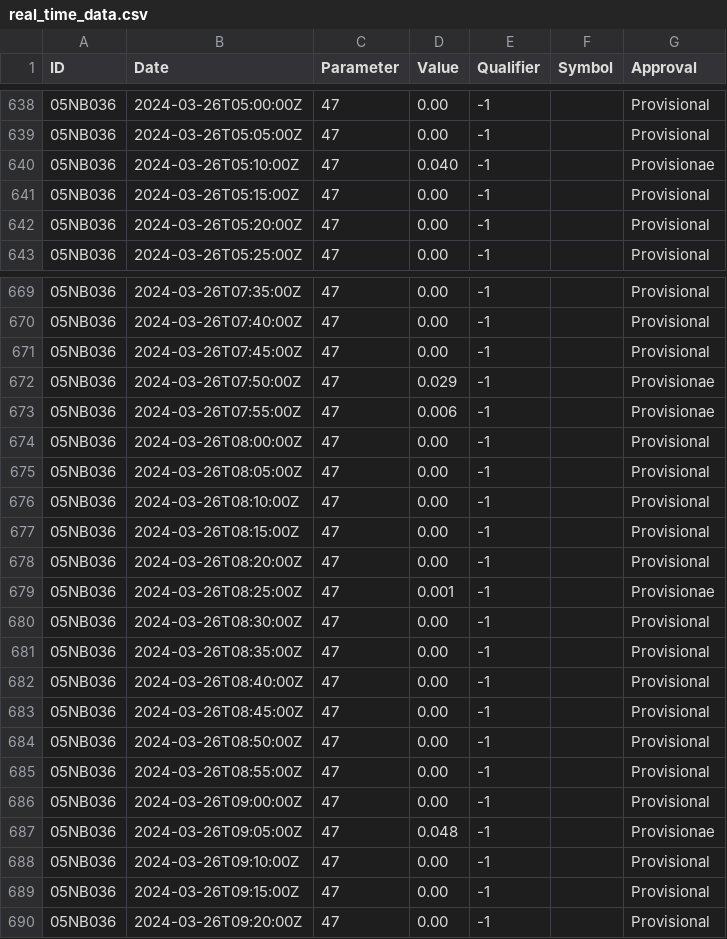
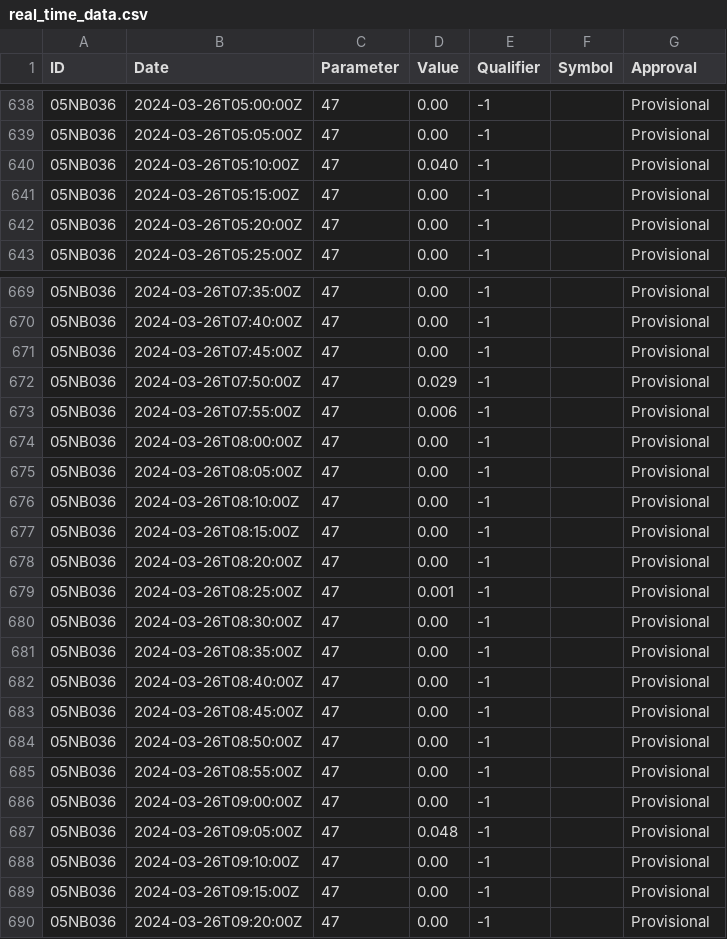
Before and after one commit to MooSee2/souris-gui-test, a CSV file: src/app_data/real_time_data.csv, drawn as a sheet; only a part is shown, gaps mark what is left out; the diff covers the shown part only.

```diff
--- a/src/app_data/real_time_data.csv
+++ b/src/app_data/real_time_data.csv
@@ -639,3 +639,3 @@
 05NB036,2024-03-26T05:05:00Z,47,0.00,-1,,Provisional
-05NB036,2024-03-26T05:10:00Z,47,0.040,-1,,Provisionae
+05NB036,2024-03-26T05:10:00Z,47,0.040,-1,,Provisional
 05NB036,2024-03-26T05:15:00Z,47,0.00,-1,,Provisional
@@ -671,4 +671,4 @@
 05NB036,2024-03-26T07:45:00Z,47,0.00,-1,,Provisional
-05NB036,2024-03-26T07:50:00Z,47,0.029,-1,,Provisionae
-05NB036,2024-03-26T07:55:00Z,47,0.006,-1,,Provisionae
+05NB036,2024-03-26T07:50:00Z,47,0.029,-1,,Provisional
+05NB036,2024-03-26T07:55:00Z,47,0.006,-1,,Provisional
 05NB036,2024-03-26T08:00:00Z,47,0.00,-1,,Provisional
@@ -678,3 +678,3 @@
 05NB036,2024-03-26T08:20:00Z,47,0.00,-1,,Provisional
-05NB036,2024-03-26T08:25:00Z,47,0.001,-1,,Provisionae
+05NB036,2024-03-26T08:25:00Z,47,0.001,-1,,Provisional
 05NB036,2024-03-26T08:30:00Z,47,0.00,-1,,Provisional
@@ -686,3 +686,3 @@
 05NB036,2024-03-26T09:00:00Z,47,0.00,-1,,Provisional
-05NB036,2024-03-26T09:05:00Z,47,0.048,-1,,Provisionae
+05NB036,2024-03-26T09:05:00Z,47,0.048,-1,,Provisional
 05NB036,2024-03-26T09:10:00Z,47,0.00,-1,,Provisional
```
Also changed, not shown: 16 edited cells elsewhere in this file, 5 other files.
